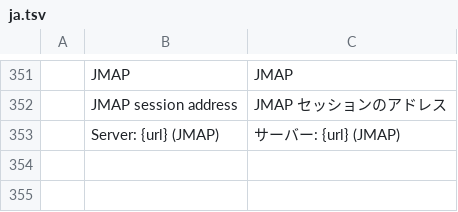
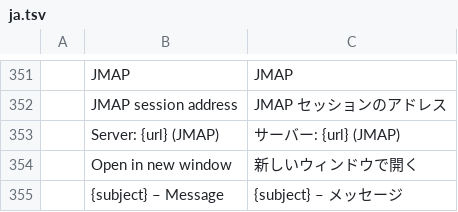
Before and after one commit to ZIDAN44/mailcraft, a TSV file: crates/ui-egui/src/i18n/ja.tsv, drawn as a sheet; only a part is shown, gaps mark what is left out.

```diff
--- a/crates/ui-egui/src/i18n/ja.tsv
+++ b/crates/ui-egui/src/i18n/ja.tsv
@@ -353 +353,3 @@
 	Server: {url} (JMAP)	サーバー: {url} (JMAP)
+	Open in new window	新しいウィンドウで開く
+	{subject} – Message	{subject} – メッセージ
```
Also changed, not shown: crates/ui-egui/src/i18n/de.tsv, crates/ui-egui/src/i18n/es.tsv, 7 other files.
